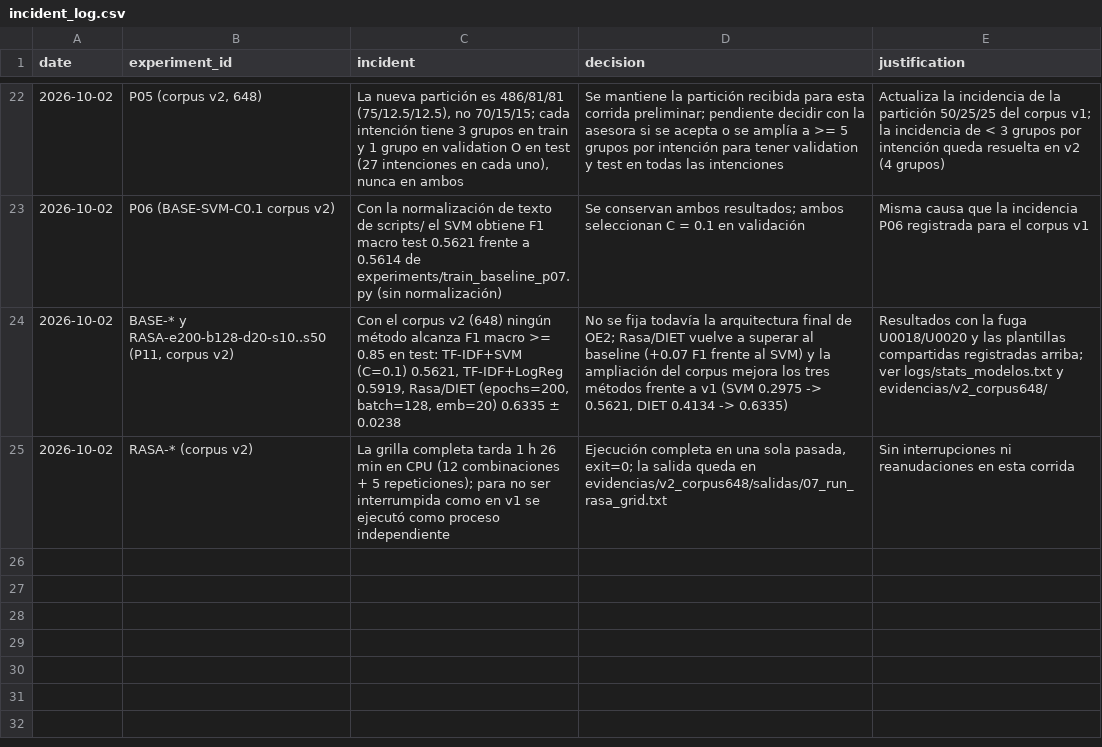
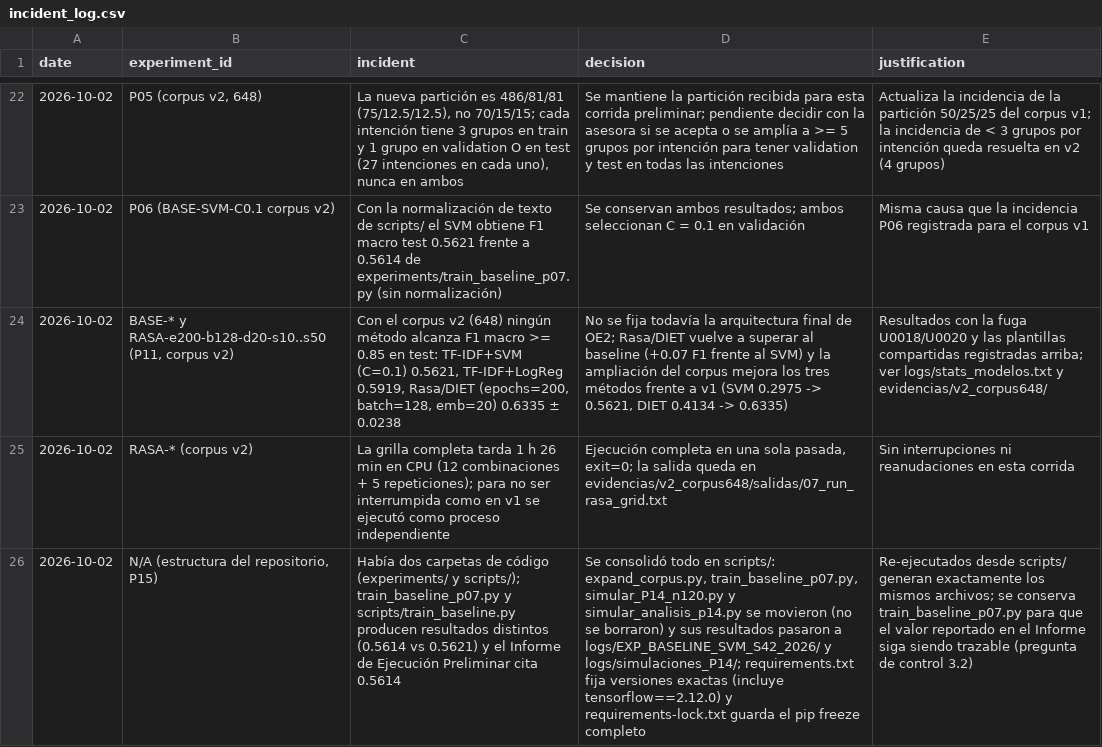
Before and after one commit to compartida110-prog/mpsr-chatbot, a CSV file: incident_log.csv, drawn as a sheet; only a part is shown, gaps mark what is left out; the diff names each change by its address in the sheet, - before the commit and + after, or states it on an @@ line.

```diff
--- a/incident_log.csv
+++ b/incident_log.csv
+row 26: 2026-10-02 | N/A (estructura del repositorio, P15) | Había dos carpetas de código (experiments/ y scripts/); train_baseline_p07.py y scripts/train_baseline.py producen resultados distintos (0.5614 vs 0.5621) y el Informe de Ejecución Preliminar cita 0.5614 | Se consolidó todo en scripts/: expand_corpus.py, train_baseline_p07.py, simular_P14_n120.py y simular_analisis_p14.py se movieron (no se borraron) y sus resultados pasaron a logs/EXP_BASELINE_SVM_S42_2026/ y logs/simulaciones_P14/; requirements.txt fija versiones exactas (incluye tensorflow==2.12.0) y requirements-lock.txt guarda el pip freeze completo | Re-ejecutados desde scripts/ generan exactamente los mismos archivos; se conserva train_baseline_p07.py para que el valor reportado en el Informe siga siendo trazable (pregunta de control 3.2)
```
Also changed, not shown: 12 other files.
